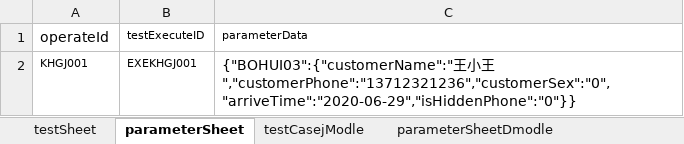
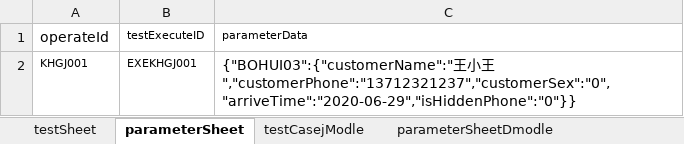
Before and after one commit to laixijun/hopsapi_test1, an Excel workbook: testcase/testCaseAll/testCase.xlsx, sheet parameterSheet, drawn as a sheet; values as stored, in another font and other column widths than the file's, no borders; the diff names each change by its address in the sheet, - before the commit and + after, or states it on an @@ line.

```diff
--- a/testcase/testCaseAll/testCase.xlsx (sheet parameterSheet)
+++ b/testcase/testCaseAll/testCase.xlsx (sheet parameterSheet)
-C2 (parameterData): …小王","customerPhone":"13712321236","customerSex":"0","arriveTime":"2020-06-29","isHiddenPhone":"0"}}
+C2 (parameterData): …小王","customerPhone":"13712321237","customerSex":"0","arriveTime":"2020-06-29","isHiddenPhone":"0"}}
```
Also changed, not shown: 5 other files.
